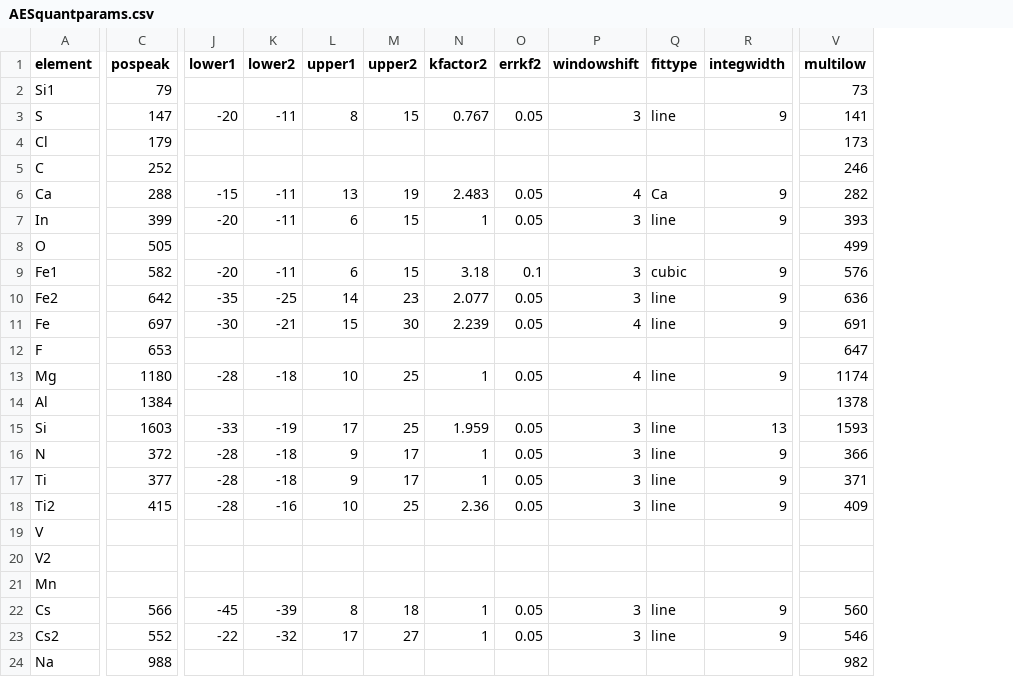
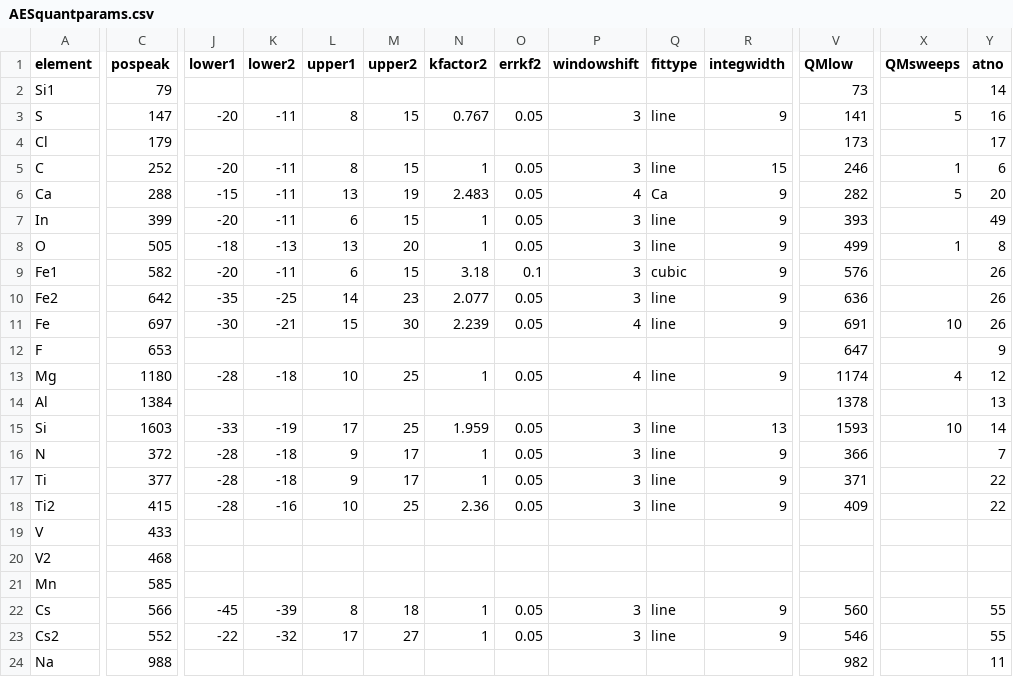
Before and after one commit to tkcroat/Augerquant, a CSV file: Params/AESquantparams.csv, drawn as a sheet; only a part is shown, gaps mark what is left out; the diff covers the shown part only; the diff names each change by its address in the sheet, - before the commit and + after, or states it on an @@ line.

Commit message:
Changes to params

```diff
--- a/Params/AESquantparams.csv
+++ b/Params/AESquantparams.csv
+column X (QMsweeps), rows 3-15: 5 |  | 1 | 5 |  | 1 |  |  | 10 |  | 4 |  | 10
+column Y (atno), rows 2-24: 14 | 16 | 17 | 6 | 20 | 49 | 8 | 26 | 26 | 26 | 9 | 12 | 13 | 14 | 7 | 22 | 22 |  |  |  | 55 | 55 | 11
-V1: multilow
+V1: QMlow
-J5 (lower1): (empty)
+J5 (lower1): -20
-K5 (lower2): (empty)
+K5 (lower2): -11
-L5 (upper1): (empty)
+L5 (upper1): 8
-M5 (upper2): (empty)
+M5 (upper2): 15
-N5 (kfactor2): (empty)
+N5 (kfactor2): 1
-O5 (errkf2): (empty)
+O5 (errkf2): 0.05
-P5 (windowshift): (empty)
+P5 (windowshift): 3
-Q5 (fittype): (empty)
+Q5 (fittype): line
-R5 (integwidth): (empty)
+R5 (integwidth): 15
-J8 (lower1): (empty)
+J8 (lower1): -18
-K8 (lower2): (empty)
+K8 (lower2): -13
-L8 (upper1): (empty)
+L8 (upper1): 13
-M8 (upper2): (empty)
+M8 (upper2): 20
-N8 (kfactor2): (empty)
+N8 (kfactor2): 1
-O8 (errkf2): (empty)
+O8 (errkf2): 0.05
-P8 (windowshift): (empty)
+P8 (windowshift): 3
-Q8 (fittype): (empty)
+Q8 (fittype): line
-R8 (integwidth): (empty)
+R8 (integwidth): 9
-C19 (pospeak): (empty)
+C19 (pospeak): 433
-C20 (pospeak): (empty)
+C20 (pospeak): 468
-C21 (pospeak): (empty)
+C21 (pospeak): 585
```
Also changed, not shown: 3 edited cells elsewhere in this file, 6 other files.
